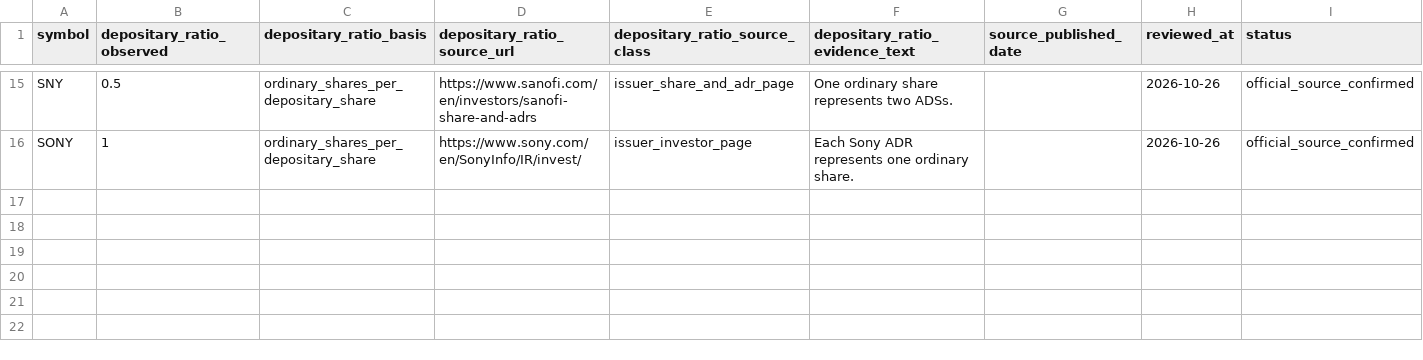
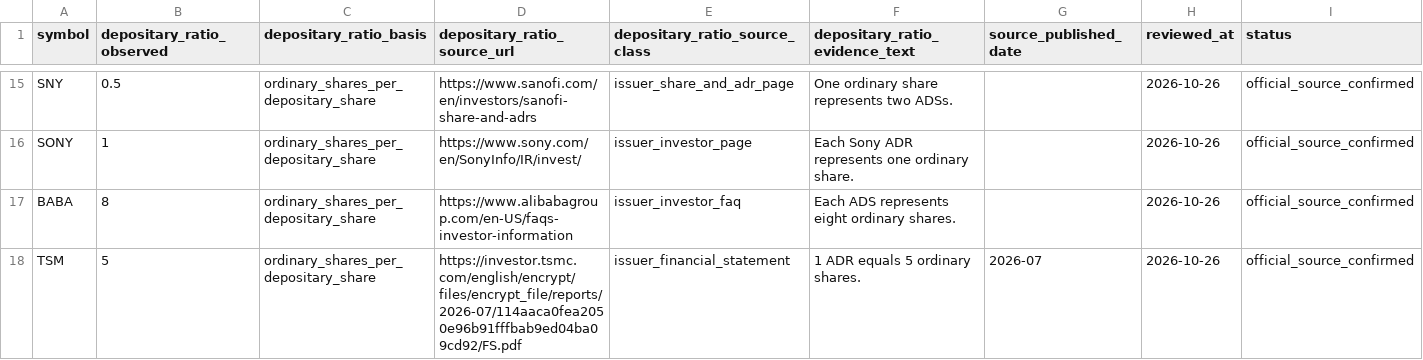
Before and after one commit to wonbosong-arch/global-stage-radar, a CSV file: data/adr_ratio_primary_source_registry.csv, drawn as a sheet; only a part is shown, gaps mark what is left out.

Commit message:
Add official ADR ratio evidence for BABA and TSM

```diff
--- a/data/adr_ratio_primary_source_registry.csv
+++ b/data/adr_ratio_primary_source_registry.csv
@@ -16 +16,3 @@ SNY,0.5,ordinary_shares_per_depositary_share,https://www.sanofi.com/en/investors
 SONY,1,ordinary_shares_per_depositary_share,https://www.sony.com/en/SonyInfo/IR/invest/,issuer_investor_page,Each Sony ADR represents one ordinary share.,,2026-10-26,official_source_confirmed
+BABA,8,ordinary_shares_per_depositary_share,https://www.alibabagroup.com/en-US/faqs-investor-information,issuer_investor_faq,Each ADS represents eight ordinary shares.,,2026-10-26,official_source_confirmed
+TSM,5,ordinary_shares_per_depositary_share,https://investor.tsmc.com/english/encrypt/files/encrypt_file/reports/2026-07/114aaca0fea2050e96b91fffbab9ed04ba09cd92/FS.pdf,issuer_financial_statement,1 ADR equals 5 ordinary shares.,2026-07,2026-10-26,official_source_confirmed
```
